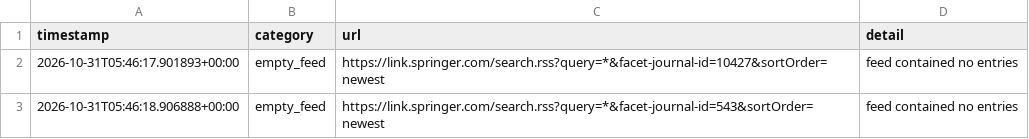
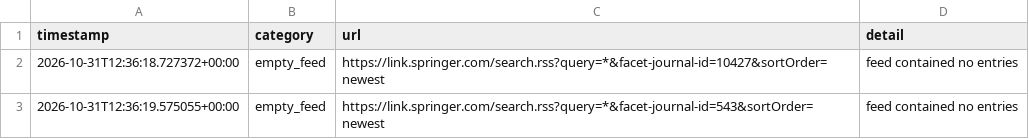
Before and after one commit to Llxyyds666/diamond-paper-feed, a TSV file: fetch_failures.tsv, drawn as a sheet.

```diff
--- a/fetch_failures.tsv
+++ b/fetch_failures.tsv
@@ -1,3 +1,3 @@
 timestamp	category	url	detail
-2026-10-31T05:46:17.901893+00:00	empty_feed	https://link.springer.com/search.rss?query=*&facet-journal-id=10427&sortOrder=newest	feed contained no entries
-2026-10-31T05:46:18.906888+00:00	empty_feed	https://link.springer.com/search.rss?query=*&facet-journal-id=543&sortOrder=newest	feed contained no entries
+2026-10-31T12:36:18.727372+00:00	empty_feed	https://link.springer.com/search.rss?query=*&facet-journal-id=10427&sortOrder=newest	feed contained no entries
+2026-10-31T12:36:19.575055+00:00	empty_feed	https://link.springer.com/search.rss?query=*&facet-journal-id=543&sortOrder=newest	feed contained no entries
```
Also changed, not shown: 2 other files.
